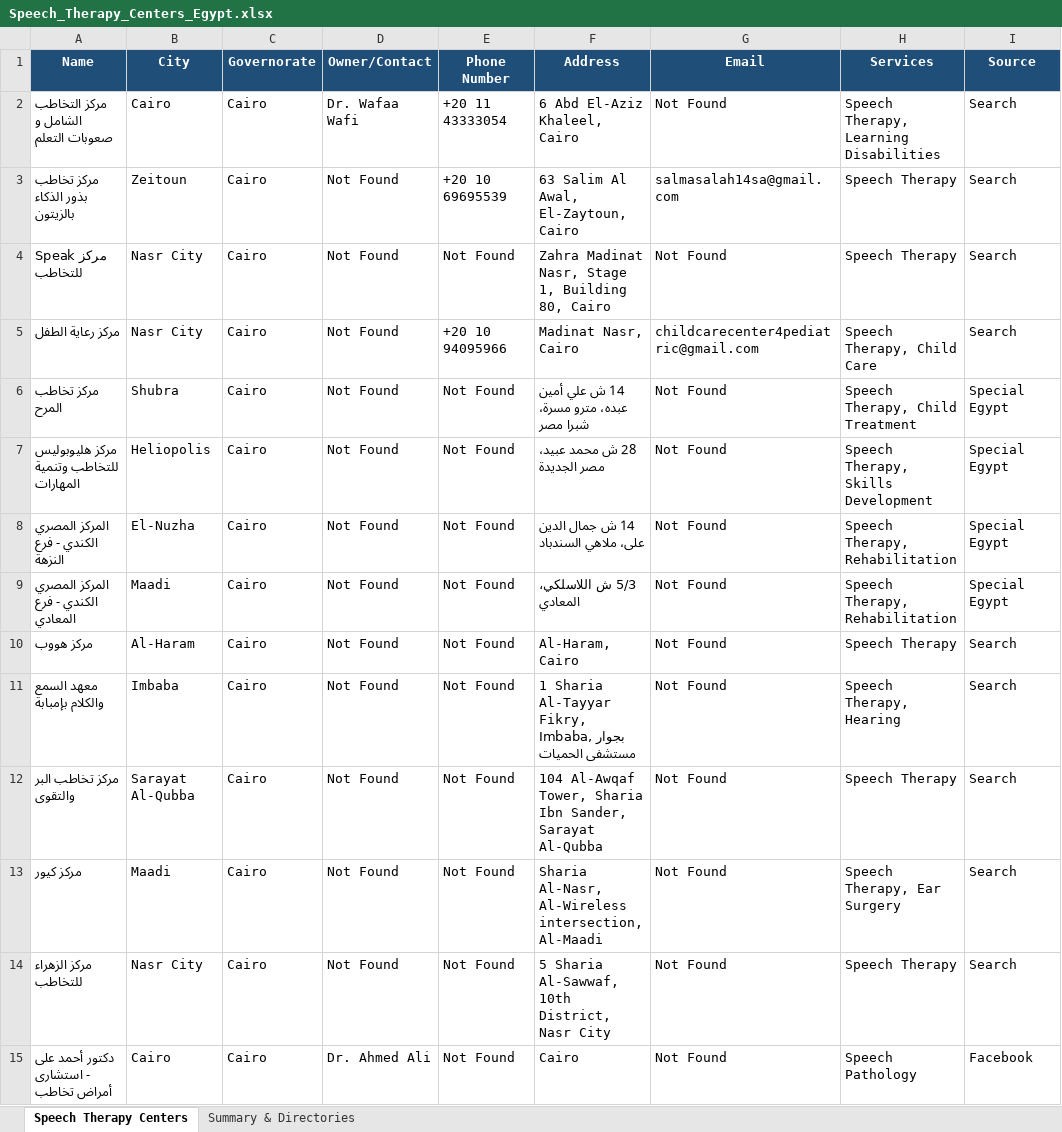
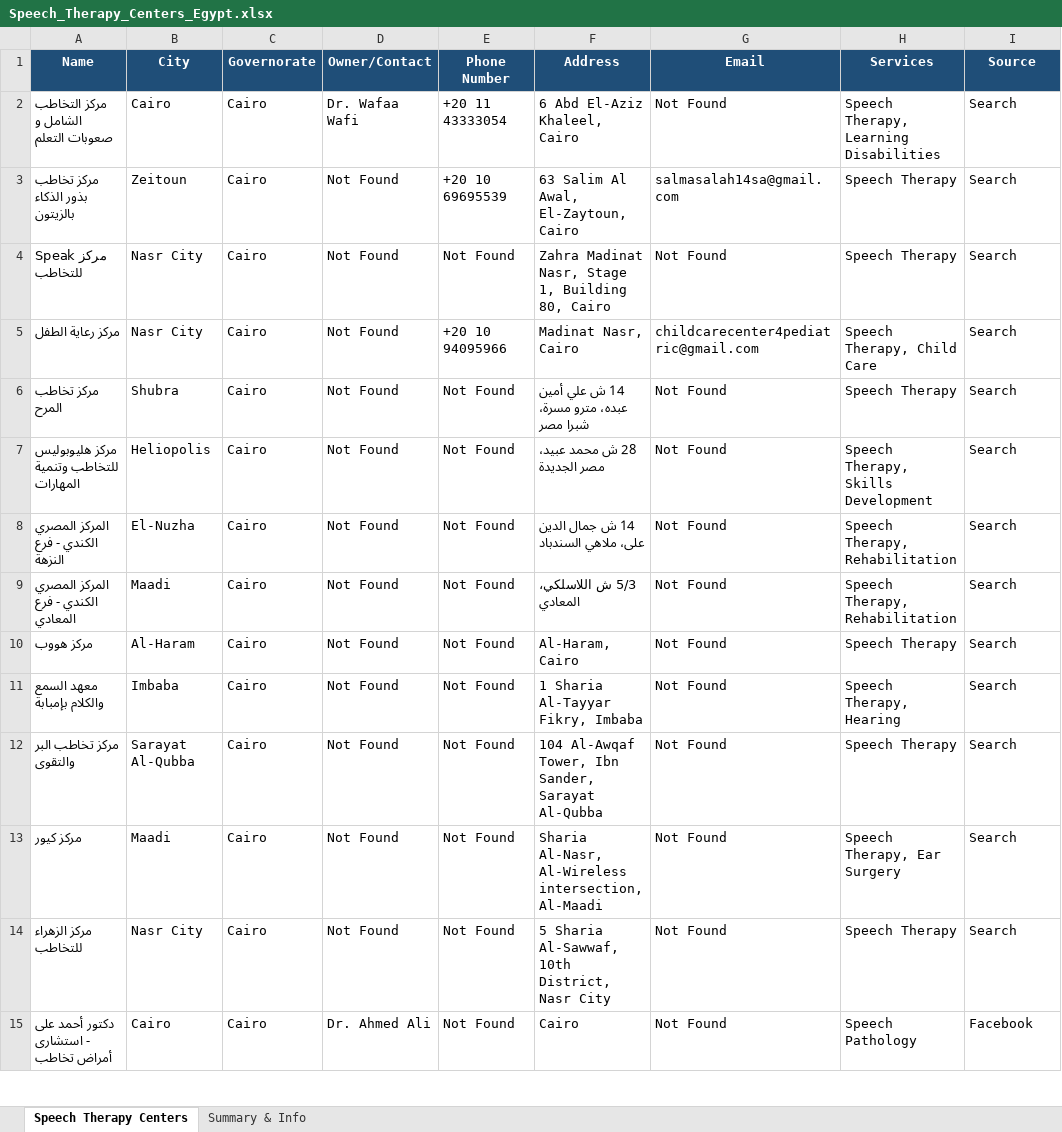
Before and after one commit to aliezzo99/Promo-Code-Management-System, an Excel workbook: Speech_Therapy_Centers_Egypt.xlsx, sheet Speech Therapy Centers, drawn as a sheet; only a part is shown; values as stored, in another font and other column widths than the file's, no borders; the diff covers the shown part only; the diff names each change by its address in the sheet, - before the commit and + after, or states it on an @@ line.

```diff
--- a/Speech_Therapy_Centers_Egypt.xlsx (sheet Speech Therapy Centers)
+++ b/Speech_Therapy_Centers_Egypt.xlsx (sheet Speech Therapy Centers)
-sheet tab: Summary & Directories
+sheet tab: Summary & Info
-H6 (Services): Speech Therapy, Child Treatment
+H6 (Services): Speech Therapy
-I6:I9 (Source): Special Egypt
+I6:I9 (Source): Search
-F11 (Address): 1 Sharia Al-Tayyar Fikry, Imbaba, بجوار مستشفى الحميات
+F11 (Address): 1 Sharia Al-Tayyar Fikry, Imbaba
-F12 (Address): …Al-Awqaf Tower, Sharia Ibn Sander,…
+F12 (Address): …Al-Awqaf Tower, Ibn Sander,…
```
Also changed, not shown: 8 added rows and 18 edited cells elsewhere in this sheet, sheet Summary & Info.
